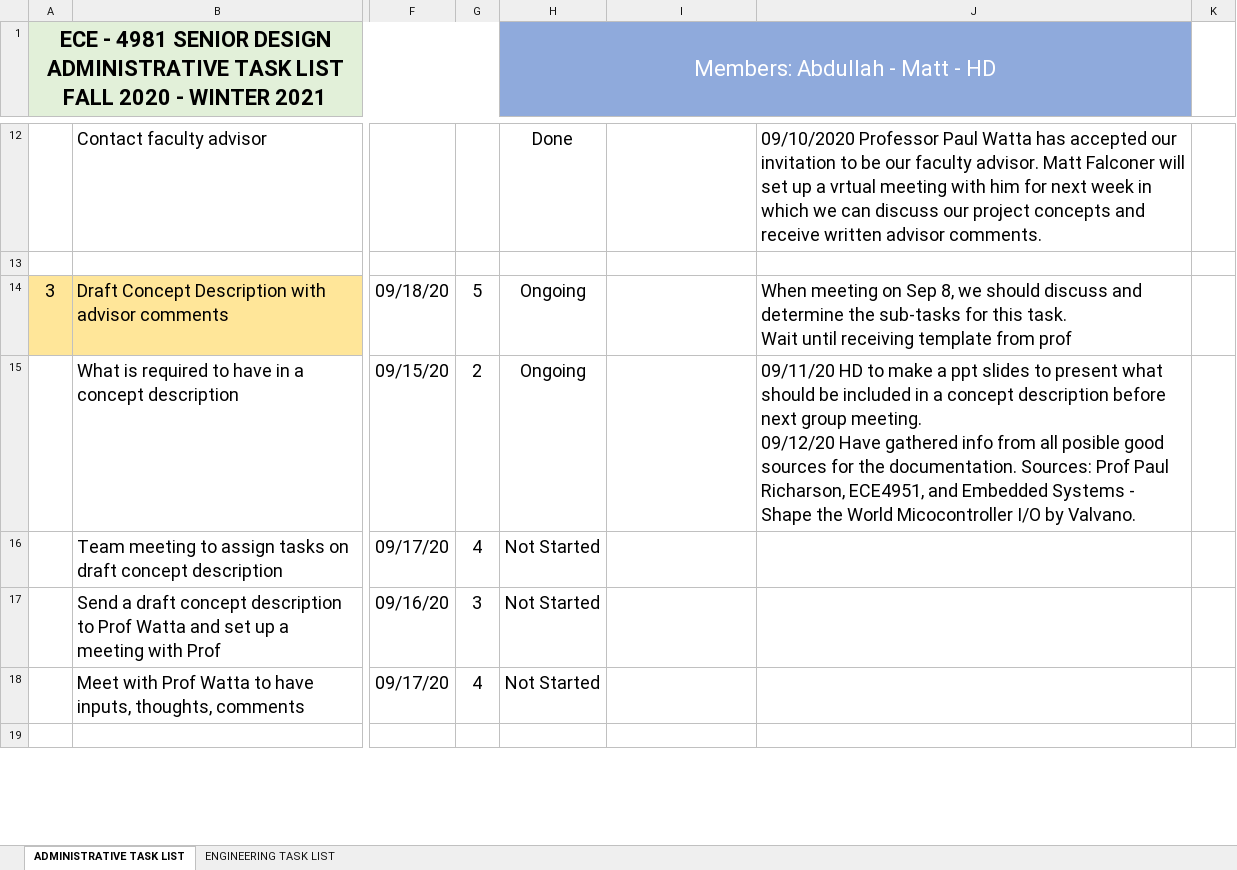
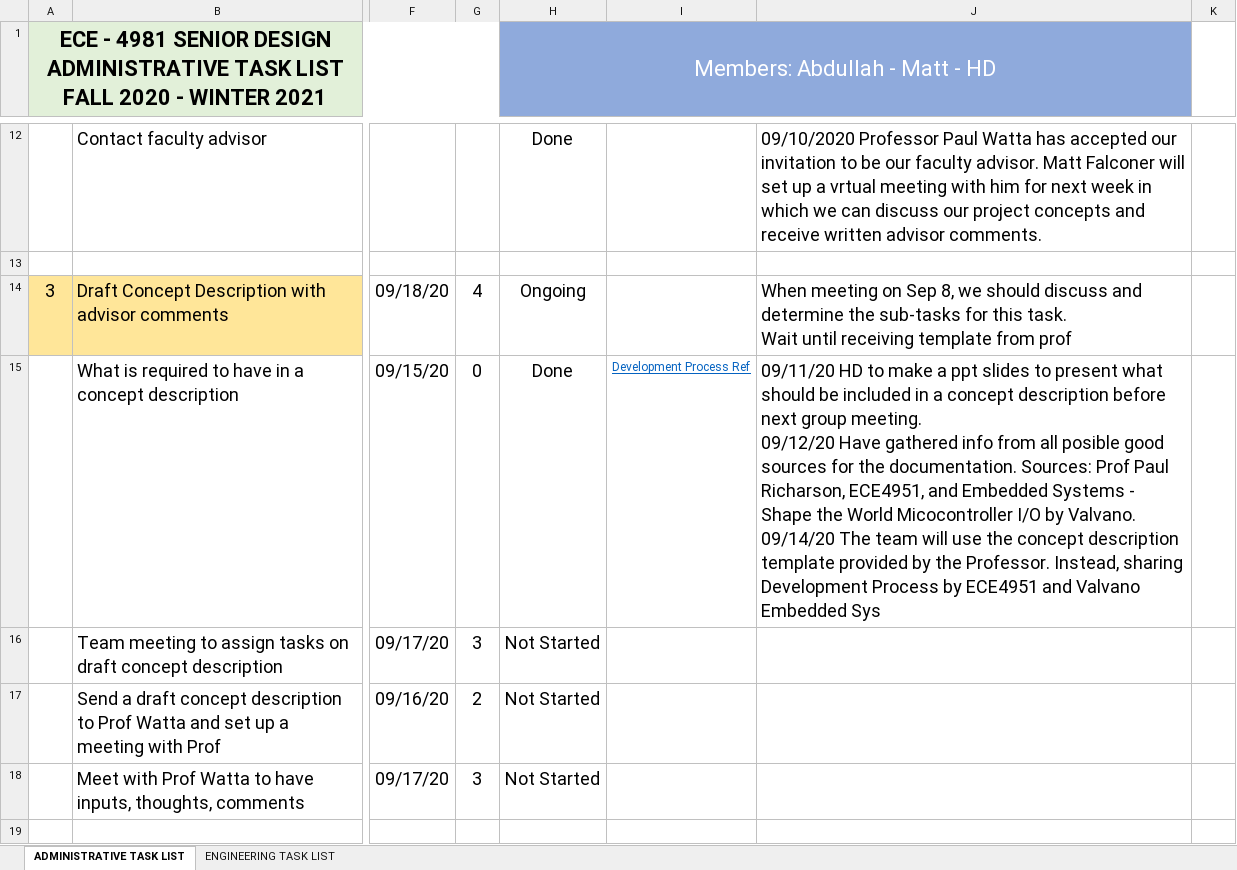
Before and after one commit to HD-UMD/ECE4981, an Excel workbook: ECE 4981 Task List.xlsx, sheet ADMINISTRATIVE TASK LIST, drawn as a sheet; only a part is shown, gaps mark what is left out; values as stored, in another font and other column widths than the file's, no borders; conditional formats not drawn; ↵ is a line break in a cell; the diff covers the shown part only; the diff names each change by its address in the sheet, - before the commit and + after, or states it on an @@ line.

Commit message:
Modified Admin Task List

```diff
--- a/ECE 4981 Task List.xlsx (sheet ADMINISTRATIVE TASK LIST)
+++ b/ECE 4981 Task List.xlsx (sheet ADMINISTRATIVE TASK LIST)
-G14: 5
+G14: 4
-G15: 2
+G15: 0
-H15 (Members: Abdullah - Matt - HD): Ongoing
+H15 (Members: Abdullah - Matt - HD): Done
-I15: (empty)
+I15: Development Process Ref
-J15: …by Valvano.
+J15: …by Valvano. ↵ 09/14/20 The team will use the concept description template provided by the Professor. Instead, sharing Development Process by ECE4951 and Valvano Embedded Sys
-G16: 4
+G16: 3
-G17: 3
+G17: 2
-G18: 4
+G18: 3
```
Also changed, not shown: 14 edited cells elsewhere in this sheet, sheet ENGINEERING TASK LIST.
